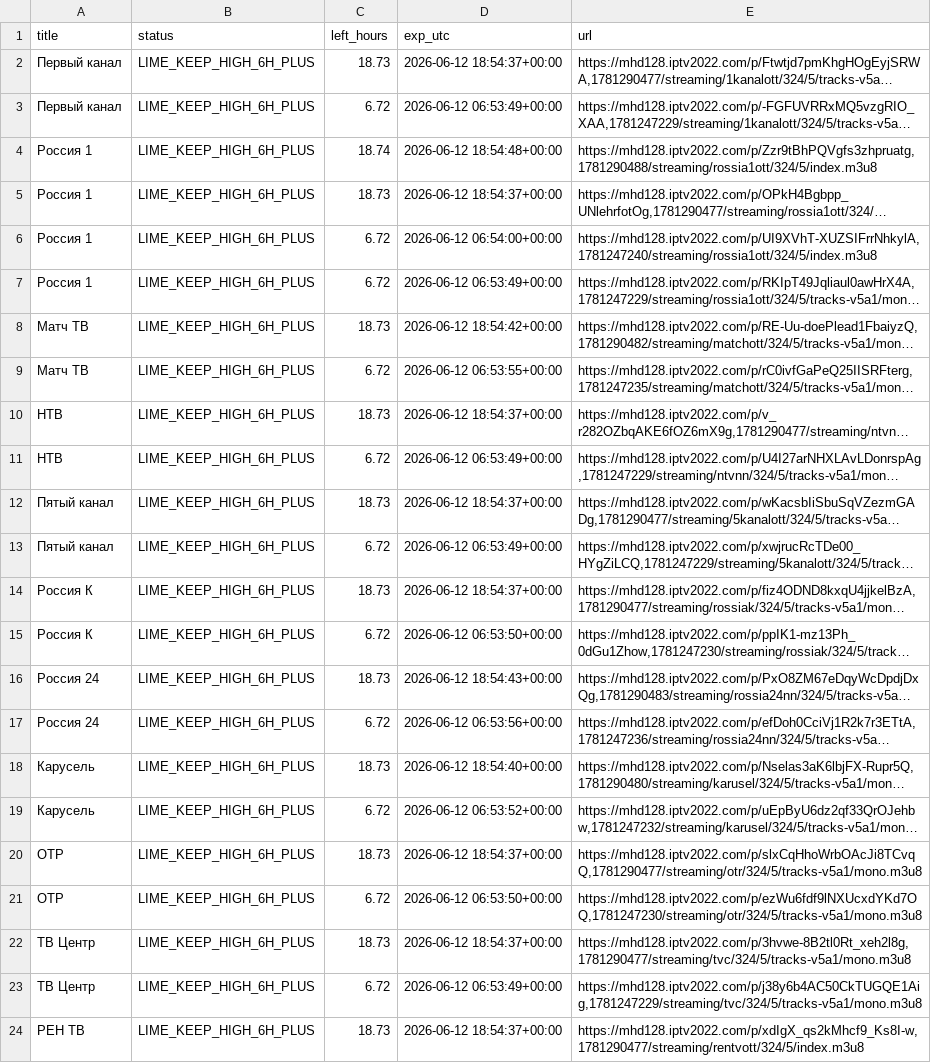
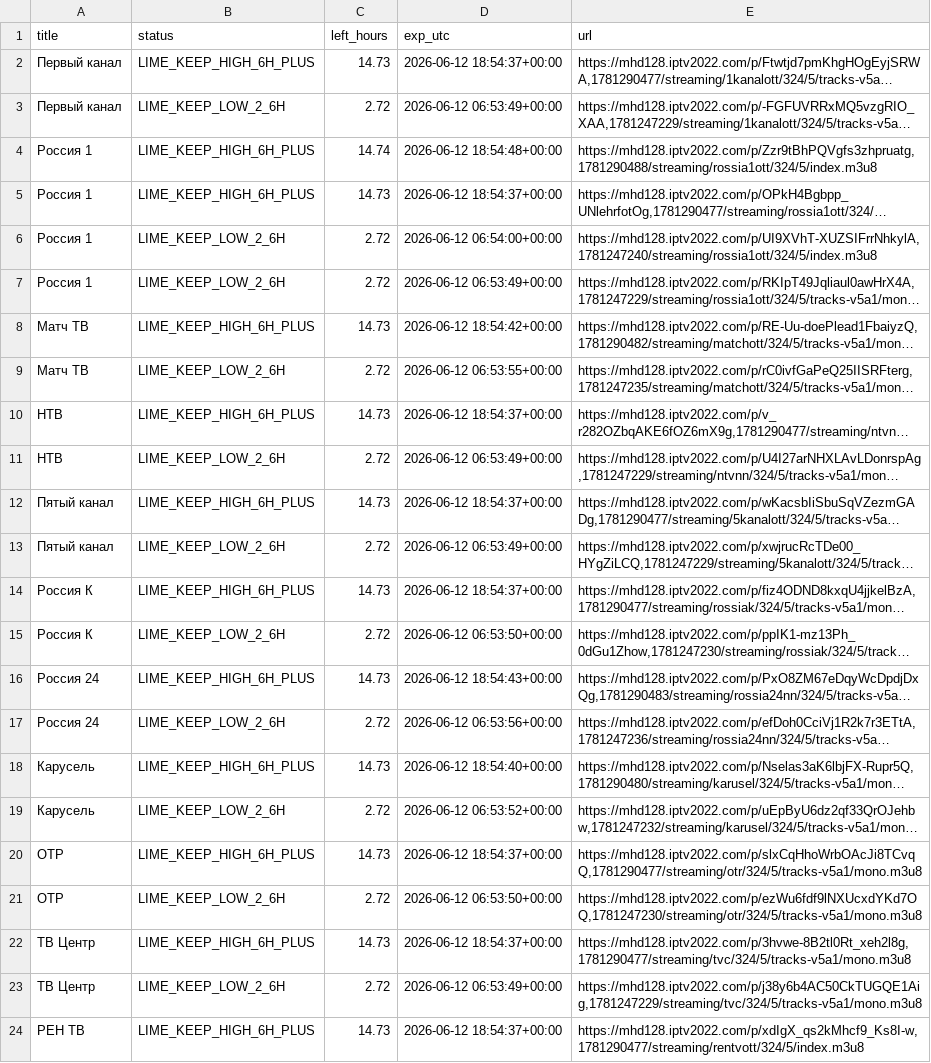
Before and after one commit to Commodo163/sys-cache-7c91, a TSV file: data/tvbox_canonical_lime_priority_report.tsv, drawn as a sheet; only a part is shown; long unchanged cells end in …; the diff covers the shown part only; the diff names each change by its address in the sheet, - before the commit and + after, or states it on an @@ line.

Commit message:
Update data

```diff
--- a/data/tvbox_canonical_lime_priority_report.tsv
+++ b/data/tvbox_canonical_lime_priority_report.tsv
-C2 (left_hours): 18.73
+C2 (left_hours): 14.73
-B3 (status): LIME_KEEP_HIGH_6H_PLUS
+B3 (status): LIME_KEEP_LOW_2_6H
-C3 (left_hours): 6.72
+C3 (left_hours): 2.72
-C4 (left_hours): 18.74
+C4 (left_hours): 14.74
-C5 (left_hours): 18.73
+C5 (left_hours): 14.73
-B6:B7 (status): LIME_KEEP_HIGH_6H_PLUS
+B6:B7 (status): LIME_KEEP_LOW_2_6H
-C6:C7 (left_hours): 6.72
+C6:C7 (left_hours): 2.72
-C8 (left_hours): 18.73
+C8 (left_hours): 14.73
-B9 (status): LIME_KEEP_HIGH_6H_PLUS
+B9 (status): LIME_KEEP_LOW_2_6H
-C9 (left_hours): 6.72
+C9 (left_hours): 2.72
-C10 (left_hours): 18.73
+C10 (left_hours): 14.73
-B11 (status): LIME_KEEP_HIGH_6H_PLUS
+B11 (status): LIME_KEEP_LOW_2_6H
-C11 (left_hours): 6.72
+C11 (left_hours): 2.72
-C12 (left_hours): 18.73
+C12 (left_hours): 14.73
-B13 (status): LIME_KEEP_HIGH_6H_PLUS
+B13 (status): LIME_KEEP_LOW_2_6H
-C13 (left_hours): 6.72
+C13 (left_hours): 2.72
-C14 (left_hours): 18.73
+C14 (left_hours): 14.73
-B15 (status): LIME_KEEP_HIGH_6H_PLUS
+B15 (status): LIME_KEEP_LOW_2_6H
-C15 (left_hours): 6.72
+C15 (left_hours): 2.72
-C16 (left_hours): 18.73
+C16 (left_hours): 14.73
-B17 (status): LIME_KEEP_HIGH_6H_PLUS
+B17 (status): LIME_KEEP_LOW_2_6H
-C17 (left_hours): 6.72
+C17 (left_hours): 2.72
-C18 (left_hours): 18.73
+C18 (left_hours): 14.73
-B19 (status): LIME_KEEP_HIGH_6H_PLUS
+B19 (status): LIME_KEEP_LOW_2_6H
-C19 (left_hours): 6.72
+C19 (left_hours): 2.72
-C20 (left_hours): 18.73
+C20 (left_hours): 14.73
-B21 (status): LIME_KEEP_HIGH_6H_PLUS
+B21 (status): LIME_KEEP_LOW_2_6H
-C21 (left_hours): 6.72
+C21 (left_hours): 2.72
-C22 (left_hours): 18.73
+C22 (left_hours): 14.73
-B23 (status): LIME_KEEP_HIGH_6H_PLUS
+B23 (status): LIME_KEEP_LOW_2_6H
-C23 (left_hours): 6.72
+C23 (left_hours): 2.72
-C24 (left_hours): 18.73
+C24 (left_hours): 14.73
```
Also changed, not shown: 110 edited cells elsewhere in this file, 2 other files.
